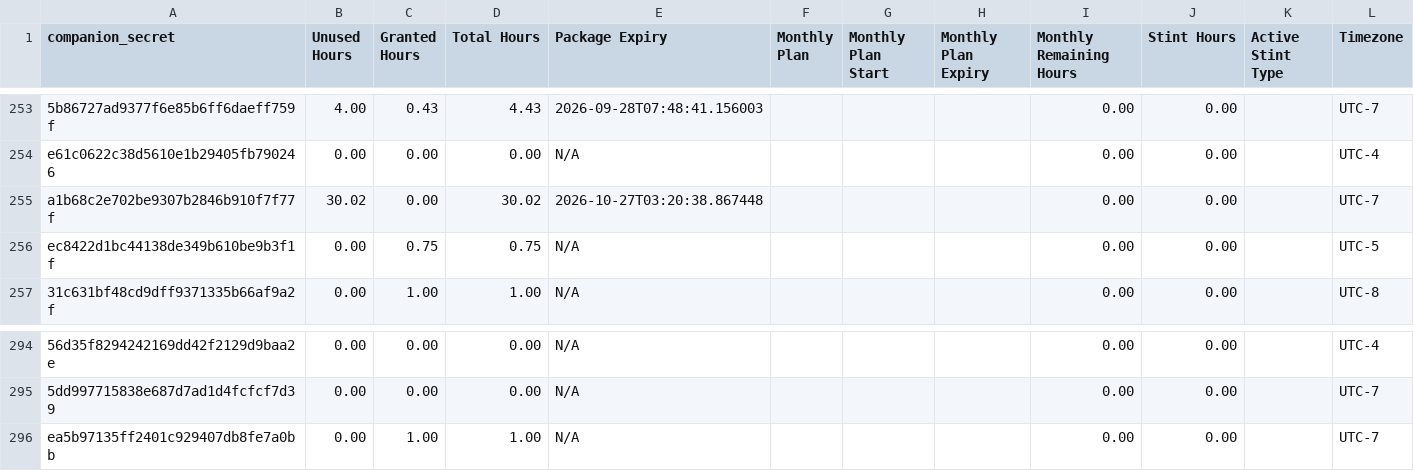
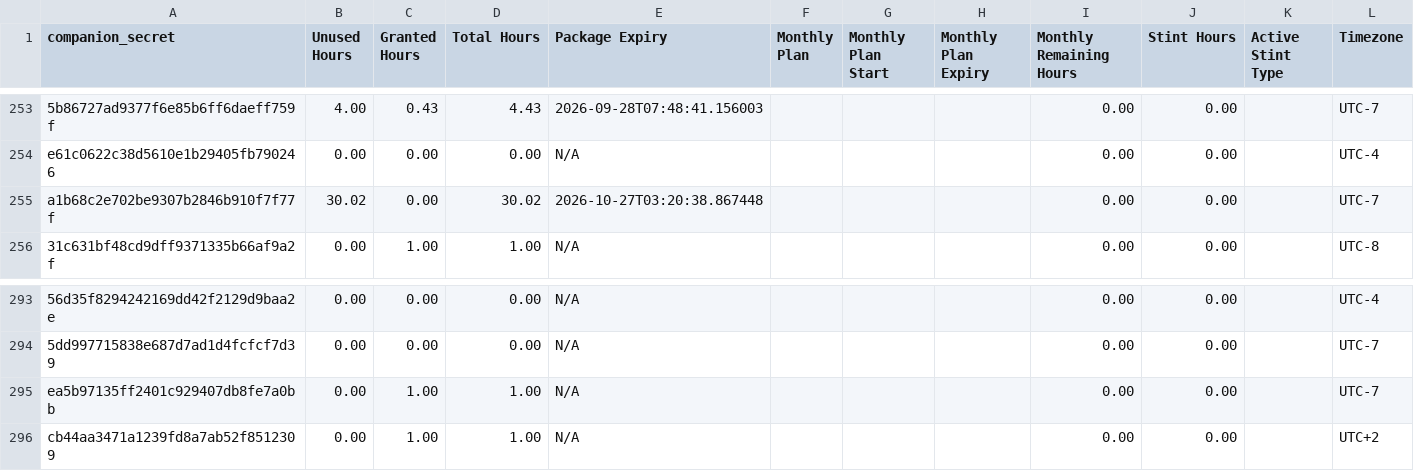
Before and after one commit to Stealan1/Skates, a CSV file: clients.csv, drawn as a sheet; only a part is shown, gaps mark what is left out; removed rows and columns are numbered as before the commit, all else as after; the diff names each change by its address in the sheet, - before the commit and + after, or states it on an @@ line.

Commit message:
Booker: full clients.csv sync from accounting

```diff
--- a/clients.csv
+++ b/clients.csv
-row 256: ec8422d1bc44138de349b610be9b3f1f | 0.00 | 0.75 | 0.75 | N/A |  |  |  | 0.00 | 0.00 |  | UTC-5
+row 296: cb44aa3471a1239fd8a7ab52f8512309 | 0.00 | 1.00 | 1.00 | N/A |  |  |  | 0.00 | 0.00 |  | UTC+2
```
